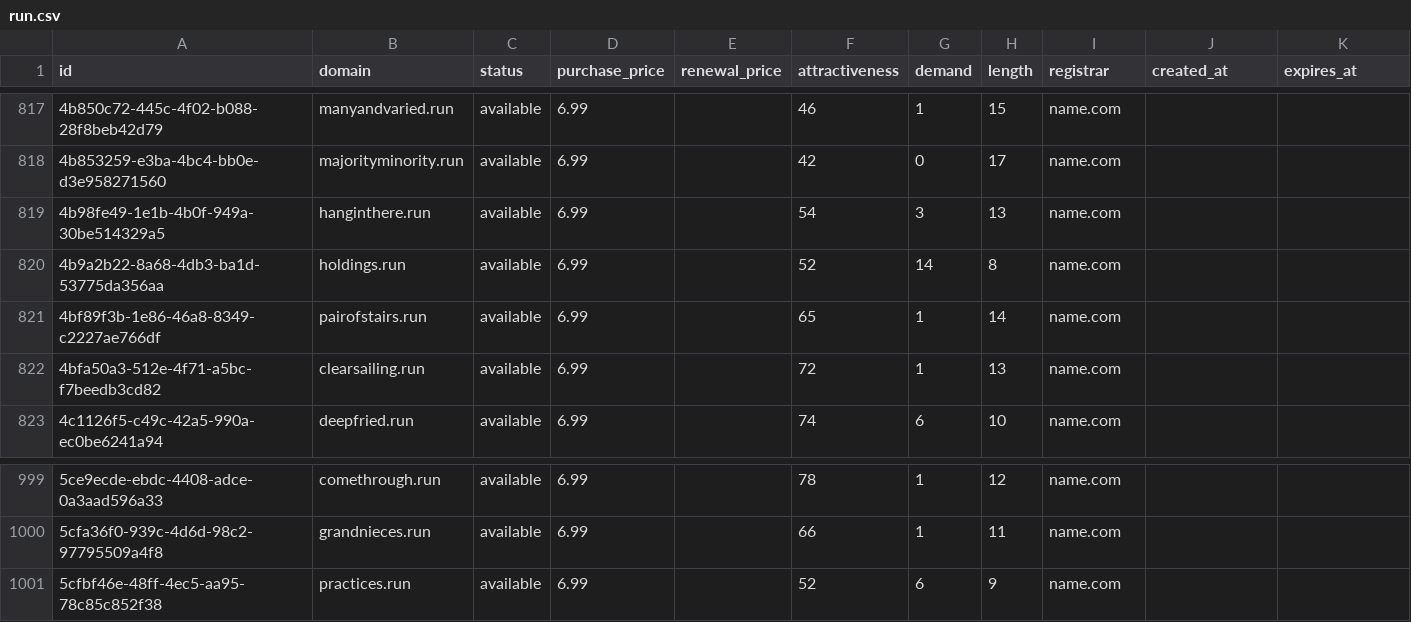
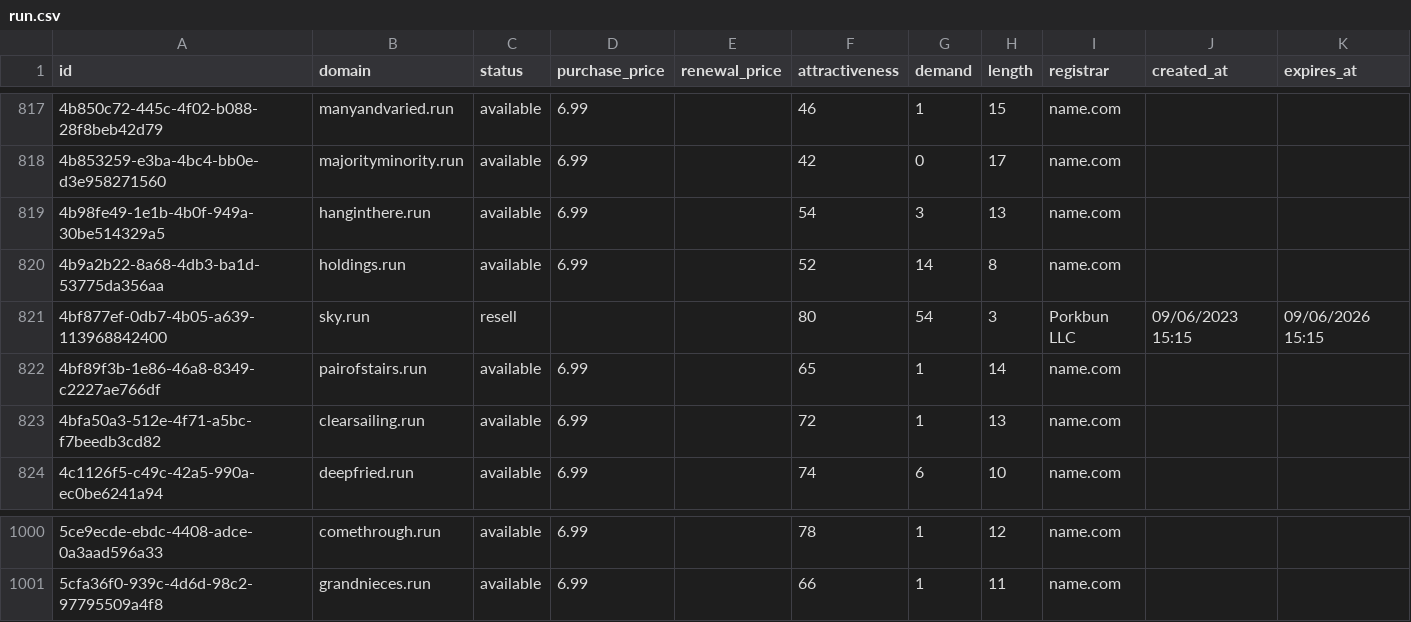
Before and after one commit to UniqueDomains/run-oneword-domains, a CSV file: run.csv, drawn as a sheet; only a part is shown, gaps mark what is left out; removed rows and columns are numbered as before the commit, all else as after; the diff names each change by its address in the sheet, - before the commit and + after, or states it on an @@ line.

Commit message:
Domains update

```diff
--- a/run.csv
+++ b/run.csv
+row 821: 4bf877ef-0db7-4b05-a639-113968842400 | sky.run | resell |  |  | 80 | 54 | 3 | Porkbun LLC | 09/06/2023 15:15 | 09/06/2026 15:15
-row 1001: 5cfbf46e-48ff-4ec5-aa95-78c85c852f38 | practices.run | available | 6.99 |  | 52 | 6 | 9 | name.com
```
Also changed, not shown: 4 other files.
